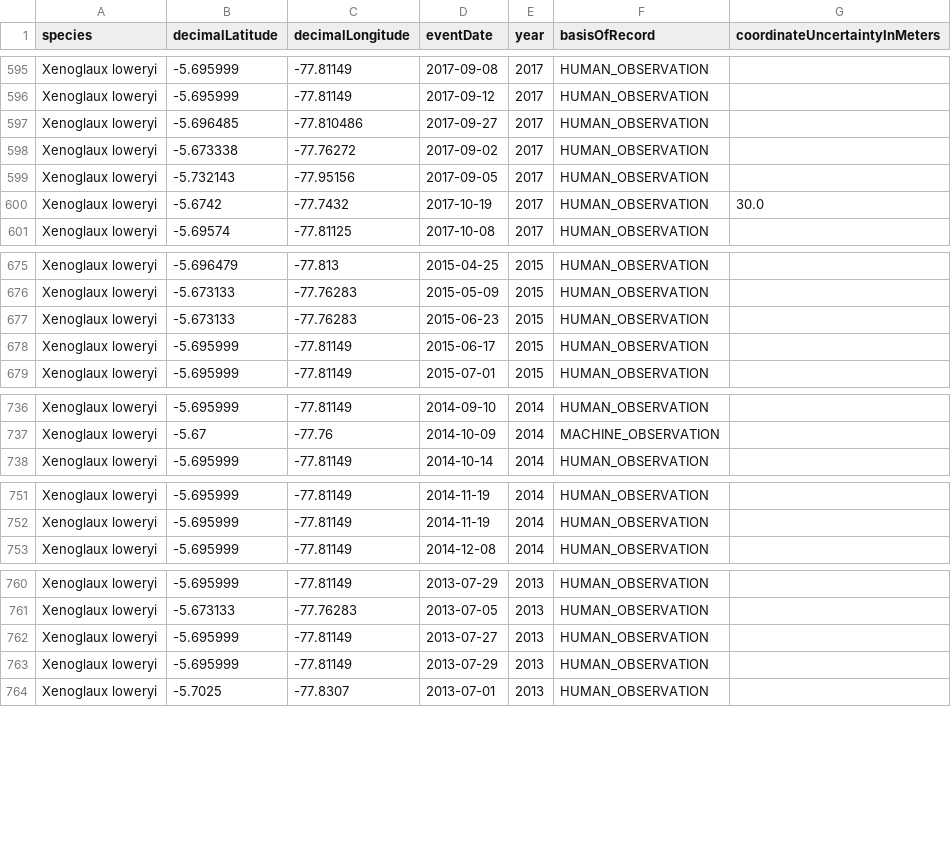
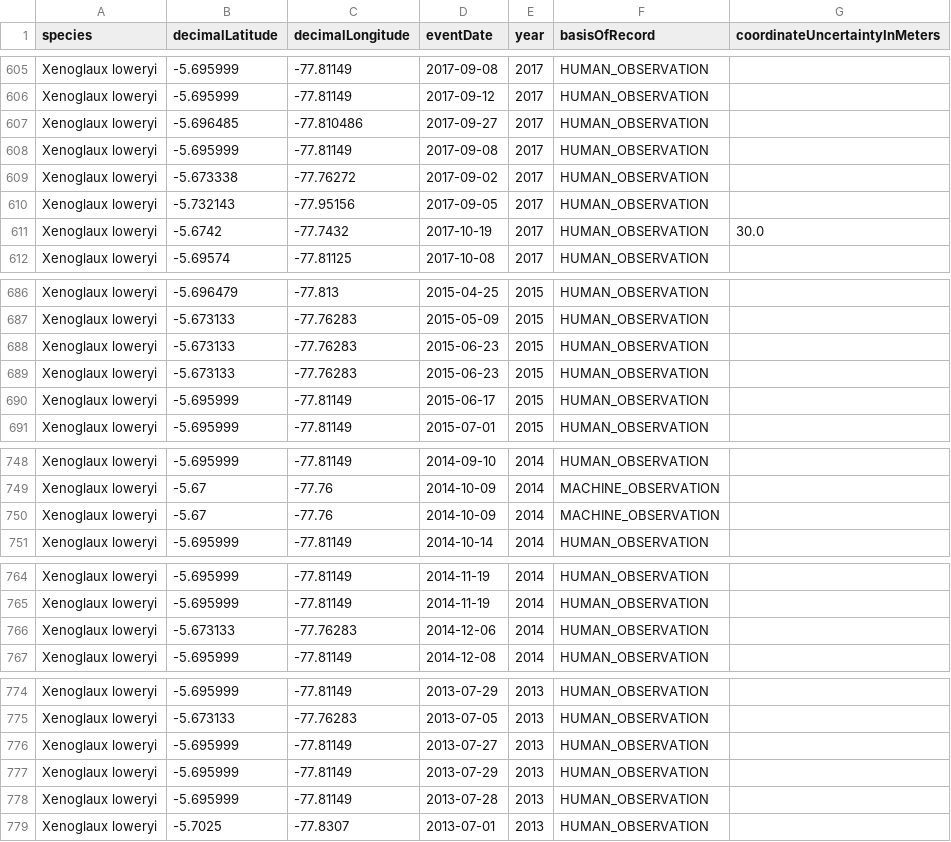
Before and after one commit to emcr30/sdm-andes-tropicales, a CSV file: data/raw/Xenoglaux_loweryi_gbif.csv, drawn as a sheet; only a part is shown, gaps mark what is left out; the diff covers the shown part only; the diff names each change by its address in the sheet, - before the commit and + after, or states it on an @@ line.

```diff
--- a/data/raw/Xenoglaux_loweryi_gbif.csv
+++ b/data/raw/Xenoglaux_loweryi_gbif.csv
+row 608: Xenoglaux loweryi | -5.695999 | -77.81149 | 2017-09-08 | 2017 | HUMAN_OBSERVATION
+row 689: Xenoglaux loweryi | -5.673133 | -77.76283 | 2015-06-23 | 2015 | HUMAN_OBSERVATION
+row 750: Xenoglaux loweryi | -5.67 | -77.76 | 2014-10-09 | 2014 | MACHINE_OBSERVATION
+row 766: Xenoglaux loweryi | -5.673133 | -77.76283 | 2014-12-06 | 2014 | HUMAN_OBSERVATION
+row 778: Xenoglaux loweryi | -5.695999 | -77.81149 | 2013-07-28 | 2013 | HUMAN_OBSERVATION
```
Also changed, not shown: 17 added rows elsewhere in this file, data/raw/Cinclodes_palliatus_gbif.csv, data/raw/Telmatobius_macrostomus_gbif.csv, 1 other file.
